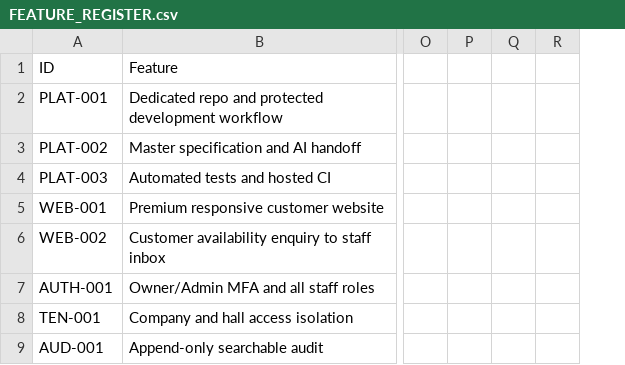
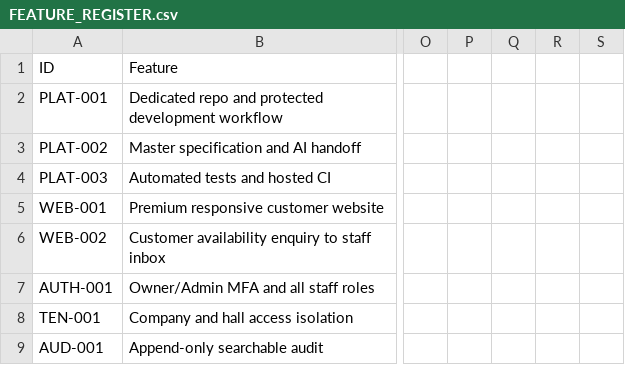
Before and after one commit to yasirskhan/Zargul-Silver-Marquee, a CSV file: docs/FEATURE_REGISTER.csv, drawn as a sheet; only a part is shown, gaps mark what is left out; removed rows and columns are numbered as before the commit, all else as after; the diff names each change by its address in the sheet, - before the commit and + after, or states it on an @@ line.

```diff
--- a/docs/FEATURE_REGISTER.csv
+++ b/docs/FEATURE_REGISTER.csv
-column R, empty
+column R, empty
+column S, empty
```
Also changed, not shown: 4 other files.
